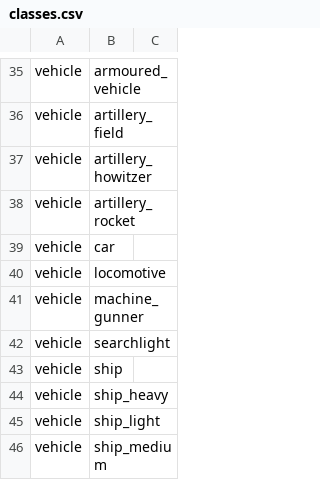
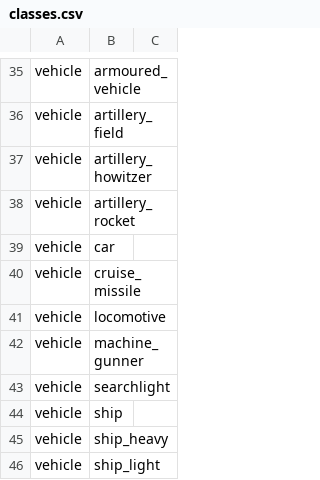
Before and after one commit to vaal-/il2_stats, a CSV file: src/classes.csv, drawn as a sheet; only a part is shown, gaps mark what is left out; the shorter side is filled out with more unchanged rows; the diff names each change by its address in the sheet, - before the commit and + after, or states it on an @@ line.

```diff
--- a/src/classes.csv
+++ b/src/classes.csv
+row 40: vehicle | cruise_missile
```
Also changed, not shown: src/objects.csv, src/score.csv, 14 other files.
